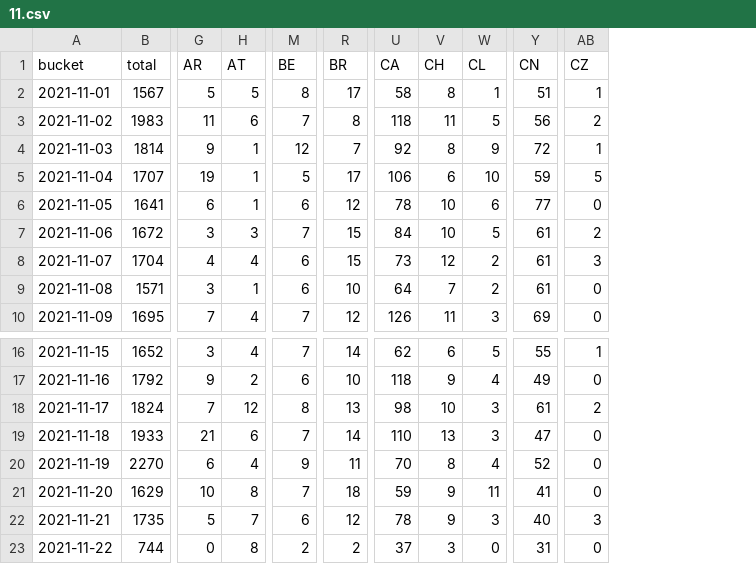
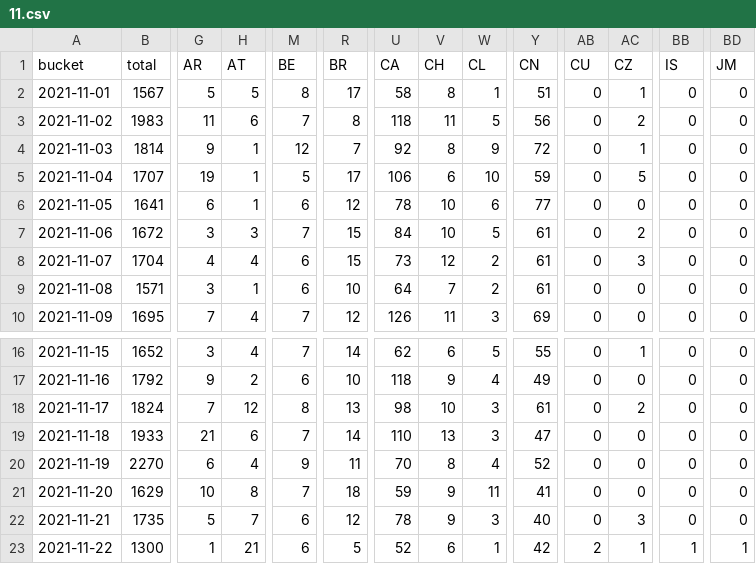
Before and after one commit to dtinth/jamulus-usage-stats, a CSV file: daily/2021/11.csv, drawn as a sheet; only a part is shown, gaps mark what is left out; addresses are those after the commit; the diff covers the shown part only; the diff names each change by its address in the sheet, - before the commit and + after, or states it on an @@ line.

```diff
--- a/daily/2021/11.csv
+++ b/daily/2021/11.csv
+column AB (CU), rows 2-10: all 0; rows 16-23: 0 | 0 | 0 | 0 | 0 | 0 | 0 | 2
+column BB (IS), rows 2-10: all 0; rows 16-23: 0 | 0 | 0 | 0 | 0 | 0 | 0 | 1
+column BD (JM), rows 2-10: all 0; rows 16-23: 0 | 0 | 0 | 0 | 0 | 0 | 0 | 1
-B23 (total): 744
+B23 (total): 1300
-G23 (AR): 0
+G23 (AR): 1
-H23 (AT): 8
+H23 (AT): 21
-M23 (BE): 2
+M23 (BE): 6
-R23 (BR): 2
+R23 (BR): 5
-U23 (CA): 37
+U23 (CA): 52
-V23 (CH): 3
+V23 (CH): 6
-W23 (CL): 0
+W23 (CL): 1
-Y23 (CN): 31
+Y23 (CN): 42
-AC23 (CZ): 0
+AC23 (CZ): 1
```
Also changed, not shown: 30 edited cells elsewhere in this file, hourly/2021/11-21.csv.
